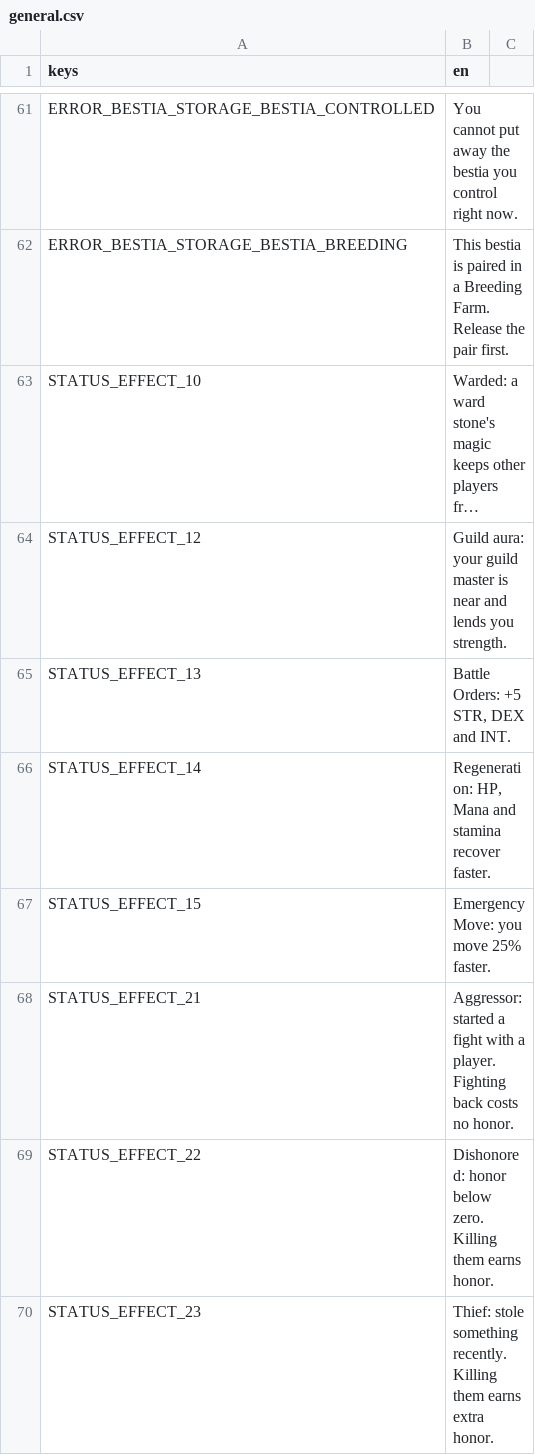
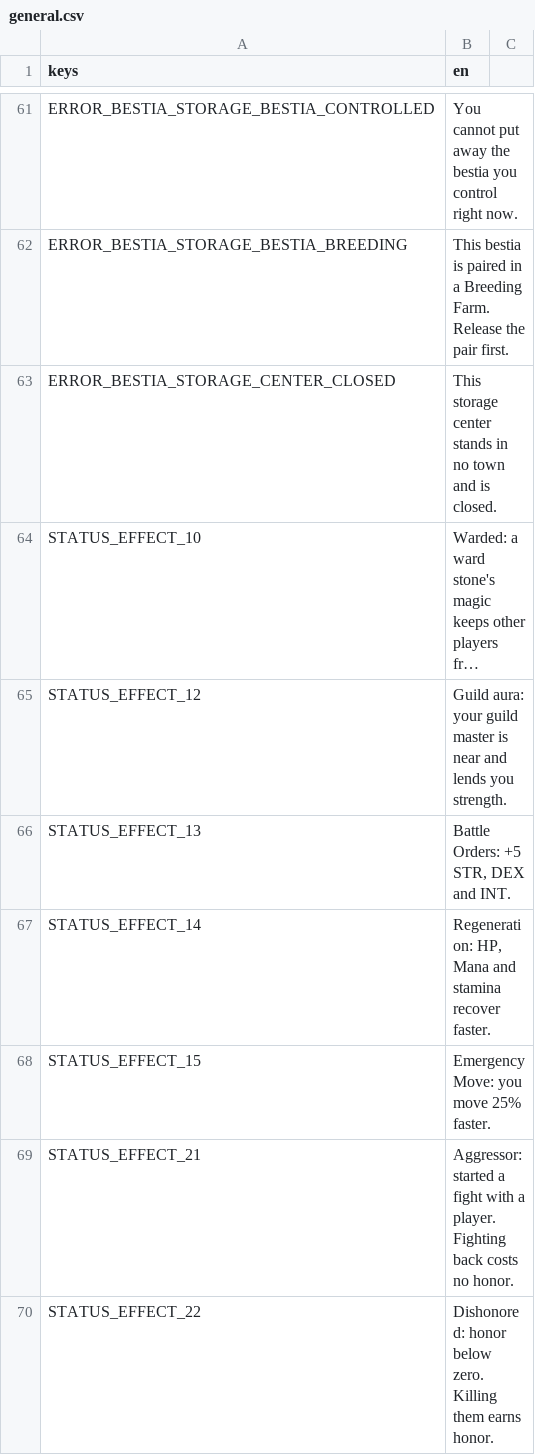
Before and after one commit to tfelix/bestia-behemoth, a CSV file: bestia-client/src/Localization/general.csv, drawn as a sheet; only a part is shown, gaps mark what is left out; the shorter side is filled out with more unchanged rows; long unchanged cells end in …; the diff names each change by its address in the sheet, - before the commit and + after, or states it on an @@ line.

```diff
--- a/bestia-client/src/Localization/general.csv
+++ b/bestia-client/src/Localization/general.csv
+row 63: ERROR_BESTIA_STORAGE_CENTER_CLOSED | This storage center stands in no town and is closed.
```
Also changed, not shown: bestia-client/src/Localization/items.csv, 20 other files.
